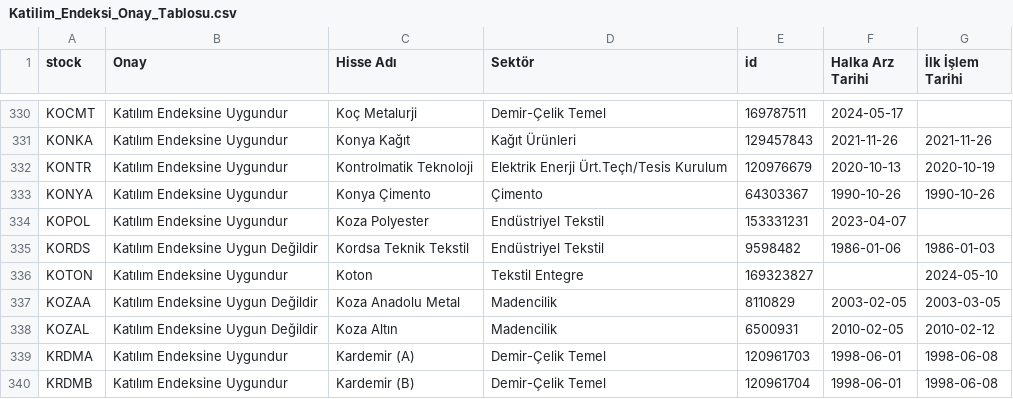
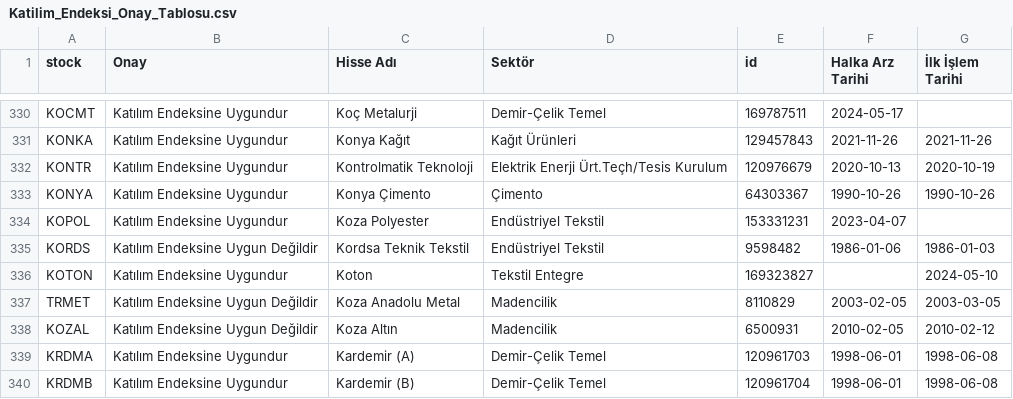
Before and after one commit to therkut/bistLists, a CSV file: data/Katilim_Endeksi_Onay_Tablosu.csv, drawn as a sheet; only a part is shown, gaps mark what is left out.

Commit message:
Update company entry from KOZAA to TRMET

```diff
--- a/data/Katilim_Endeksi_Onay_Tablosu.csv
+++ b/data/Katilim_Endeksi_Onay_Tablosu.csv
@@ -336,3 +336,3 @@ KORDS,Katılım Endeksine Uygun Değildir,Kordsa Teknik Tekstil,Endüstriyel Tek
 KOTON,Katılım Endeksine Uygundur,Koton,Tekstil Entegre,169323827,,2024-05-10
-KOZAA,Katılım Endeksine Uygun Değildir,Koza Anadolu Metal,Madencilik,8110829,2003-02-05,2003-03-05
+TRMET,Katılım Endeksine Uygun Değildir,Koza Anadolu Metal,Madencilik,8110829,2003-02-05,2003-03-05
 KOZAL,Katılım Endeksine Uygun Değildir,Koza Altın,Madencilik,6500931,2010-02-05,2010-02-12
```
